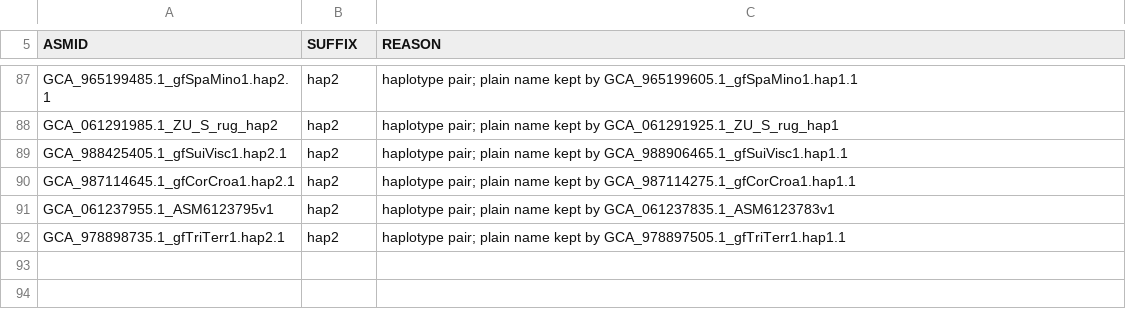
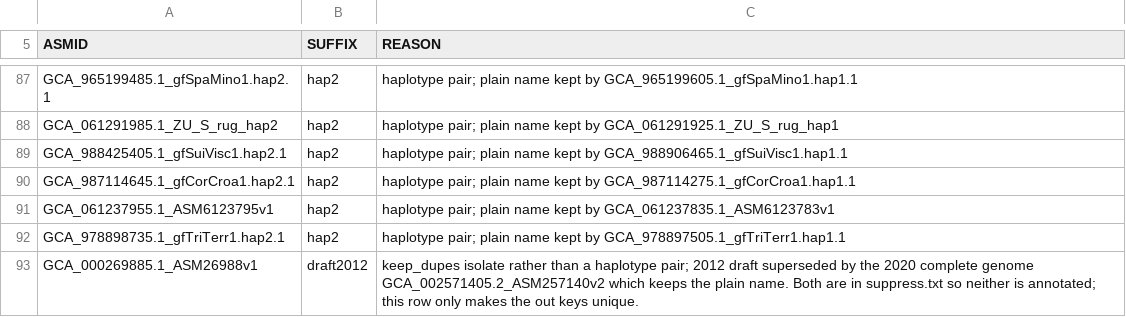
Before and after one commit to stajichlab/Fungi_BFD, a CSV file: data/curation/out_suffix.csv, drawn as a sheet; only a part is shown, gaps mark what is left out.

```diff
--- a/data/curation/out_suffix.csv
+++ b/data/curation/out_suffix.csv
@@ -92 +92,2 @@ GCA_061237955.1_ASM6123795v1,hap2,haplotype pair; plain name kept by GCA_0612378
 GCA_978898735.1_gfTriTerr1.hap2.1,hap2,haplotype pair; plain name kept by GCA_978897505.1_gfTriTerr1.hap1.1
+GCA_000269885.1_ASM26988v1,draft2012,keep_dupes isolate rather than a haplotype pair; 2012 draft superseded by the 2020 complete genome GCA_002571405.2_ASM257140v2 which keeps the plain name. Both are in suppress.txt so neither is annotated; this row only makes the out keys unique.
```
Also changed, not shown: 2 other files.
